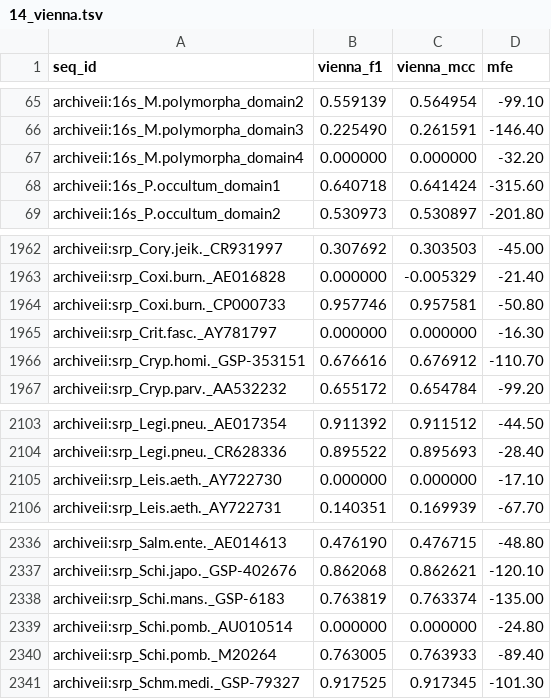
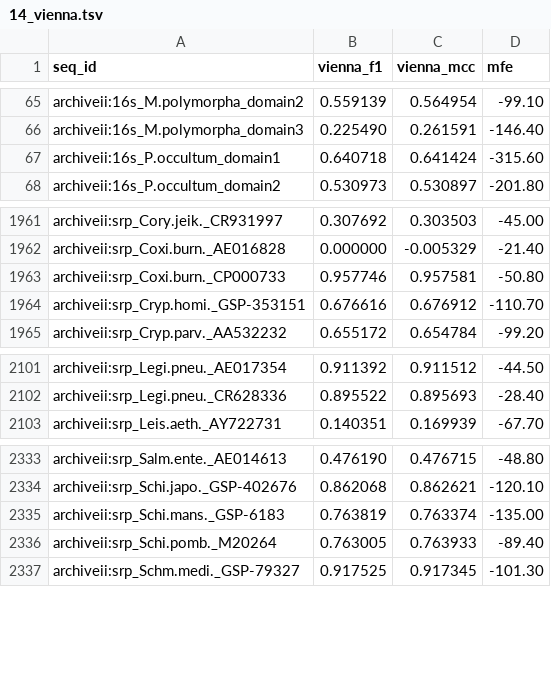
Before and after one commit to hortikarmeru/rnalm-pretraining-exposure, a TSV file: results/14_vienna.tsv, drawn as a sheet; only a part is shown, gaps mark what is left out; the diff names each change by its address in the sheet, - before the commit and + after, or states it on an @@ line.

```diff
--- a/results/14_vienna.tsv
+++ b/results/14_vienna.tsv
-row 67: archiveii:16s_M.polymorpha_domain4 | 0.000000 | 0.000000 | -32.20
-row 1965: archiveii:srp_Crit.fasc._AY781797 | 0.000000 | 0.000000 | -16.30
-row 2105: archiveii:srp_Leis.aeth._AY722730 | 0.000000 | 0.000000 | -17.10
-row 2339: archiveii:srp_Schi.pomb._AU010514 | 0.000000 | 0.000000 | -24.80
```
Also changed, not shown: results/15_families.tsv, 4 other files.
